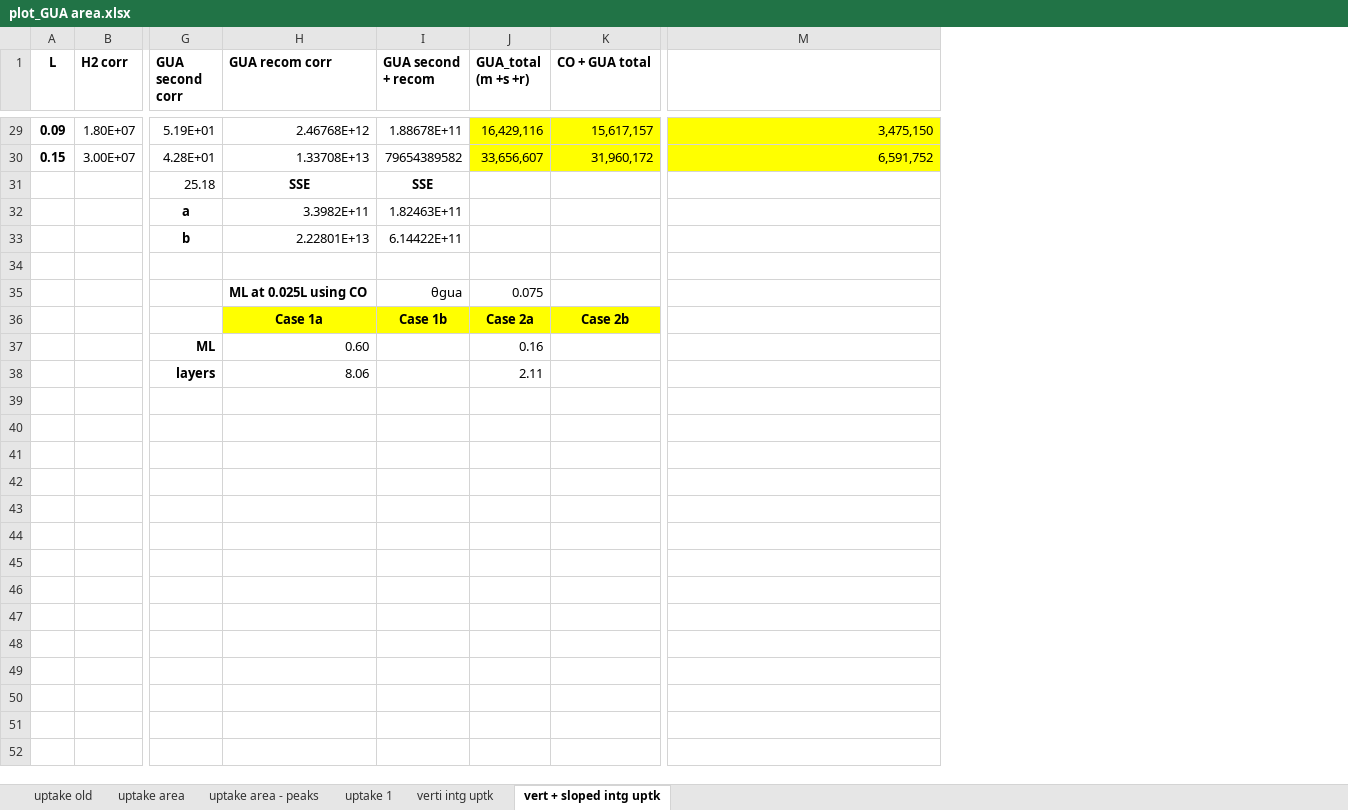
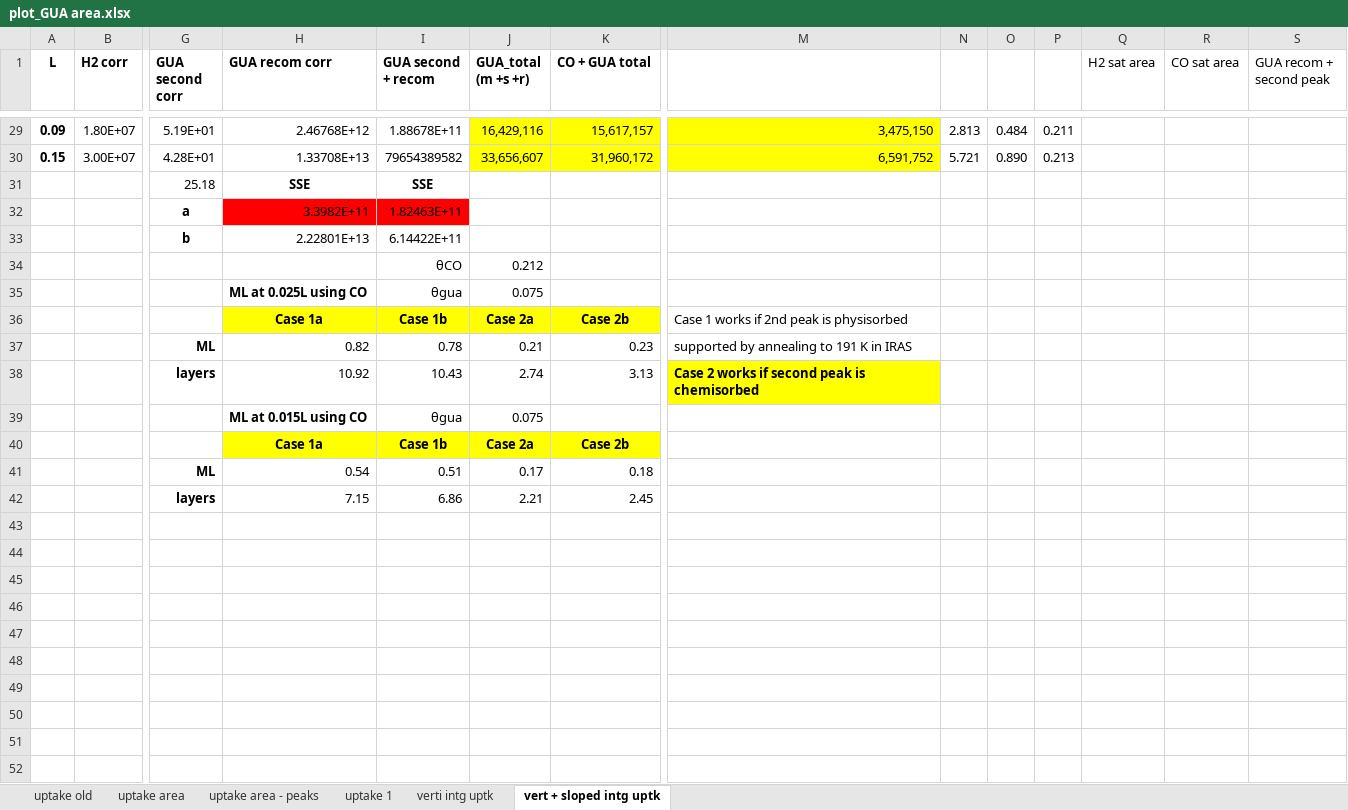
Before and after one commit to mannyfin/IRAS, an Excel workbook: GUA work/Pt(100)/IR chamber/plot_GUA area.xlsx, sheet vert + sloped intg uptk, drawn as a sheet; only a part is shown, gaps mark what is left out; values as stored, in another font and other column widths than the file's, no borders; charts and pictures not drawn; addresses are those after the commit; rows hold the shown columns only; the diff covers the shown part only; the diff names each change by its address in the sheet, - before the commit and + after, or states it on an @@ line.

```diff
--- a/GUA work/Pt(100)/IR chamber/plot_GUA area.xlsx (sheet vert + sloped intg uptk)
+++ b/GUA work/Pt(100)/IR chamber/plot_GUA area.xlsx (sheet vert + sloped intg uptk)
+column N, rows 29-30: 2.813 | 5.721
+column O, rows 29-30: 0.484 | 0.890
+column P, rows 29-30: 0.211 | 0.213
+column Q (H2 sat area), empty
+column R (CO sat area), empty
+column S (GUA recom + second peak), empty
-H32:I32 fill: none
+H32:I32 fill: #FF0000
-I34 (GUA second + recom): (empty)
+I34 (GUA second + recom): θCO
-J34 (GUA_total (m +s +r)): (empty)
+J34 (GUA_total (m +s +r)): 0.212
+row 36:  |  |  | Case 1a | Case 1b | Case 2a | Case 2b | Case 1 works if 2nd peak is physisorbed
+row 37:  |  | ML | 0.82 | 0.78 | 0.21 | 0.23 | supported by annealing to 191 K in IRAS
+row 38:  |  | layers | 10.92 | 10.43 | 2.74 | 3.13 | Case 2 works if second peak is chemisorbed
+row 39:  |  |  | ML at 0.015L using CO | θgua | 0.075
+row 41:  |  | ML | 0.54 | 0.51 | 0.17 | 0.18
+row 42:  |  | layers | 7.15 | 6.86 | 2.21 | 2.45
+row 43: (empty)
-row 44:  |  | ML | 0.60 |  | 0.16
+row 44: (empty)
+row 45: (empty)
+row 46: (empty)
+row 47: (empty)
+row 48: (empty)
-row 49:  |  | layers | 8.06 |  | 2.11
+row 49: (empty)
+row 50: (empty)
+row 51: (empty)
+row 52: (empty)
```
Also changed, not shown: 12 edited cells elsewhere in this sheet, charts or pictures, GUA work/Pt(100)/IR chamber/GUA IR peak ratios.xlsx.
